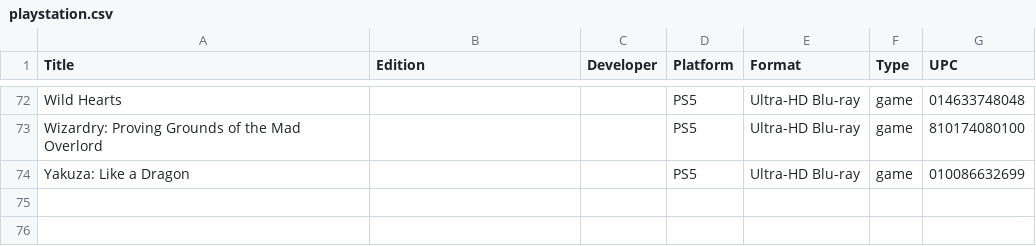
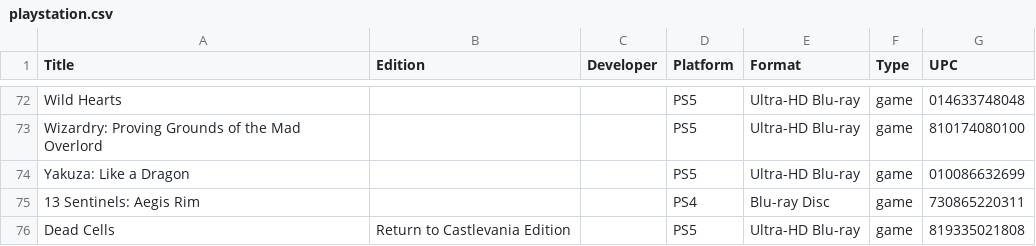
Before and after one commit to steinea/garden, a CSV file: _data/playstation.csv, drawn as a sheet; only a part is shown, gaps mark what is left out; the diff names each change by its address in the sheet, - before the commit and + after, or states it on an @@ line.

Commit message:
Add 13 Sentinels and Dead Cells Castlevania

```diff
--- a/_data/playstation.csv
+++ b/_data/playstation.csv
+row 75: 13 Sentinels: Aegis Rim |  |  | PS4 | Blu-ray Disc | game | 730865220311
+row 76: Dead Cells | Return to Castlevania Edition |  | PS5 | Ultra-HD Blu-ray | game | 819335021808
```
